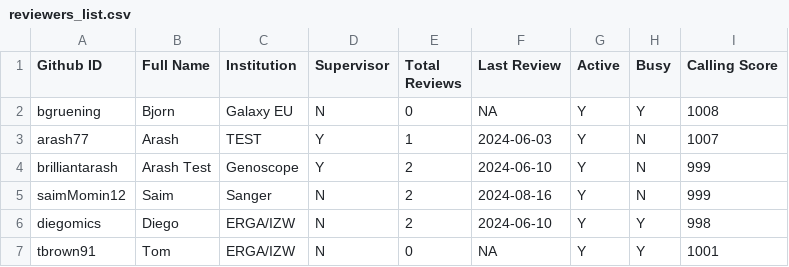
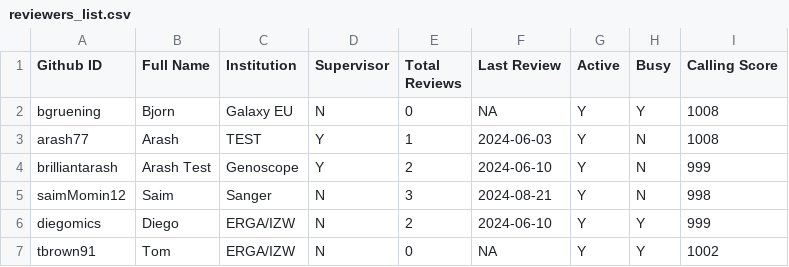
Before and after one commit to arash77/EARs, a CSV file: rev/reviewers_list.csv, drawn as a sheet.

```diff
--- a/rev/reviewers_list.csv
+++ b/rev/reviewers_list.csv
@@ -2,6 +2,6 @@ Github ID,Full Name,Institution,Supervisor,Total Reviews,Last Review,Active,Busy
 bgruening,Bjorn,Galaxy EU,N,0,NA,Y,Y,1008
-arash77,Arash,TEST,Y,1,2024-06-03,Y,N,1007
+arash77,Arash,TEST,Y,1,2024-06-03,Y,N,1008
 brilliantarash,Arash Test,Genoscope,Y,2,2024-06-10,Y,N,999
-saimMomin12,Saim,Sanger,N,2,2024-08-16,Y,N,999
-diegomics,Diego,ERGA/IZW,N,2,2024-06-10,Y,Y,998
-tbrown91,Tom,ERGA/IZW,N,0,NA,Y,Y,1001
+saimMomin12,Saim,Sanger,N,3,2024-08-21,Y,N,998
+diegomics,Diego,ERGA/IZW,N,2,2024-06-10,Y,Y,999
+tbrown91,Tom,ERGA/IZW,N,0,NA,Y,Y,1002
```
Also changed, not shown: rev/EAR_reviews.csv.
